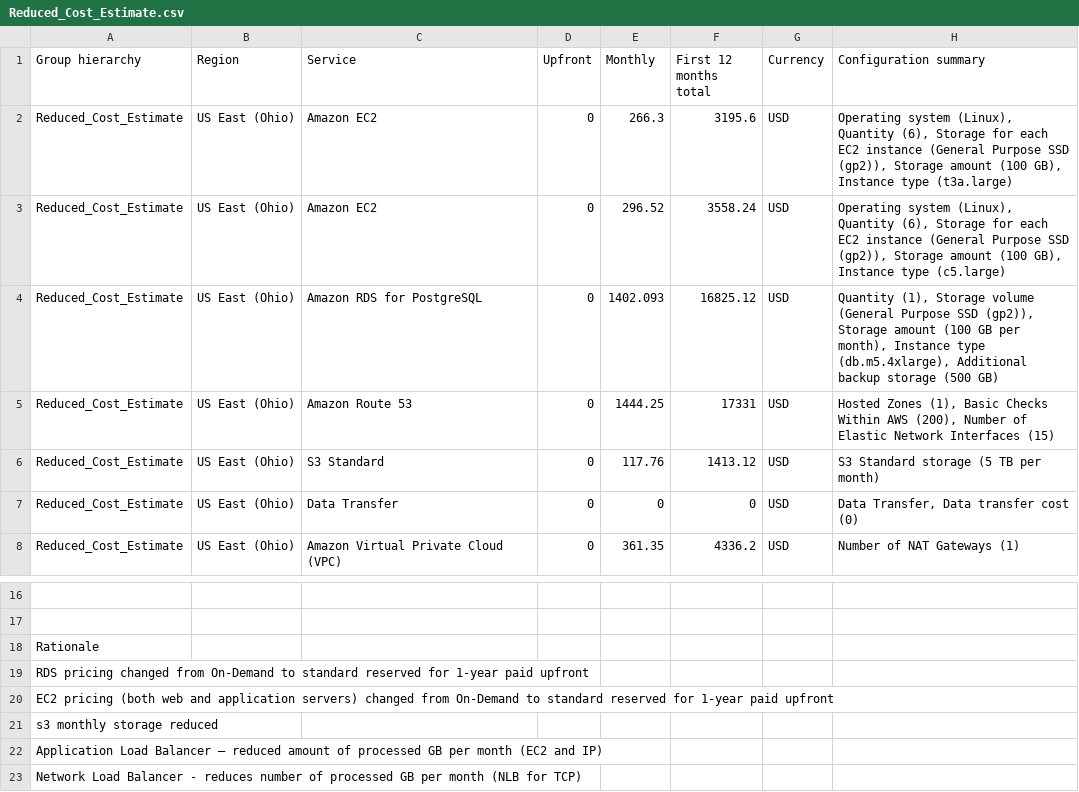
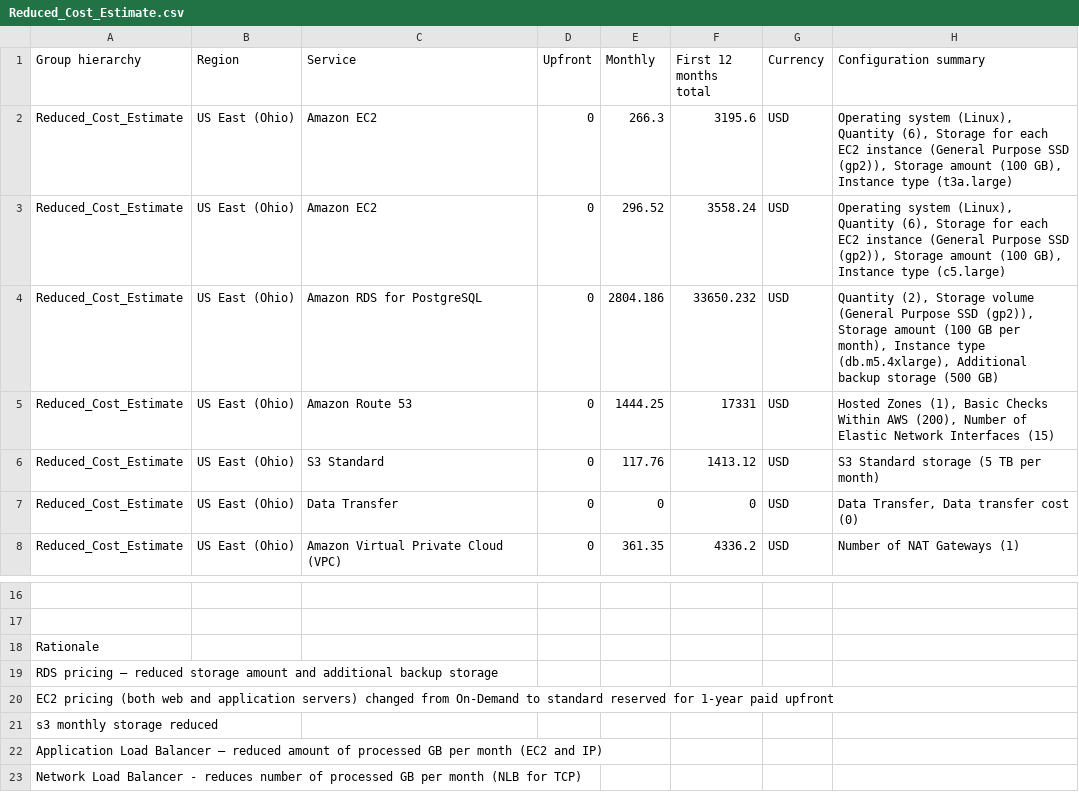
Before and after one commit to Ezeebube5/aws-cloud-architect-p2, a CSV file: Reduced_Cost_Estimate.csv, drawn as a sheet; only a part is shown, gaps mark what is left out; the diff names each change by its address in the sheet, - before the commit and + after, or states it on an @@ line.

Commit message:
feat: makde corrections to udacity 1 & 2 diagrams, initial and reduced cost estimates and terraform

```diff
--- a/Reduced_Cost_Estimate.csv
+++ b/Reduced_Cost_Estimate.csv
-E4 (Monthly): 1402.093
+E4 (Monthly): 2804.186
-F4 (First 12 months total): 16825.12
+F4 (First 12 months total): 33650.232
-H4 (Configuration summary): Quantity (1), Storage volume…
+H4 (Configuration summary): Quantity (2), Storage volume…
-A19 (Group hierarchy): RDS pricing changed from On-Demand to standard reserved for 1-year paid upfront
+A19 (Group hierarchy): RDS pricing – reduced storage amount and additional backup storage
```
Also changed, not shown: Initial_Cost_Estimate.csv, 3 other files.
